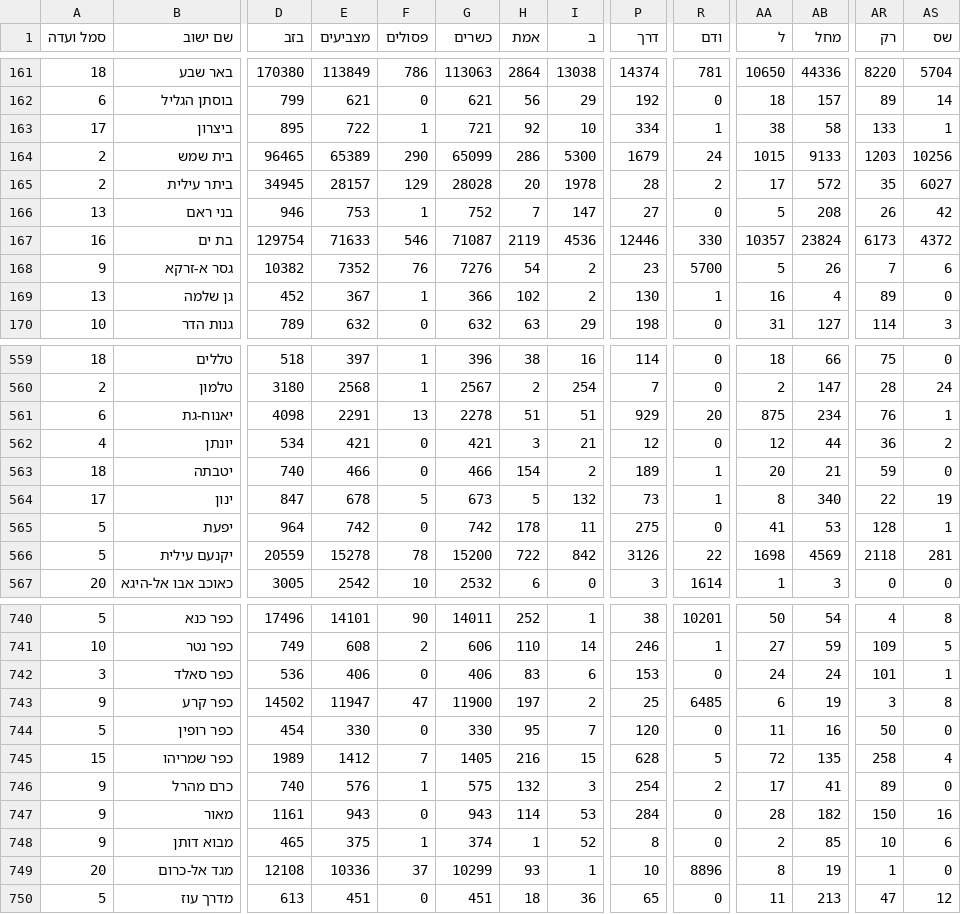
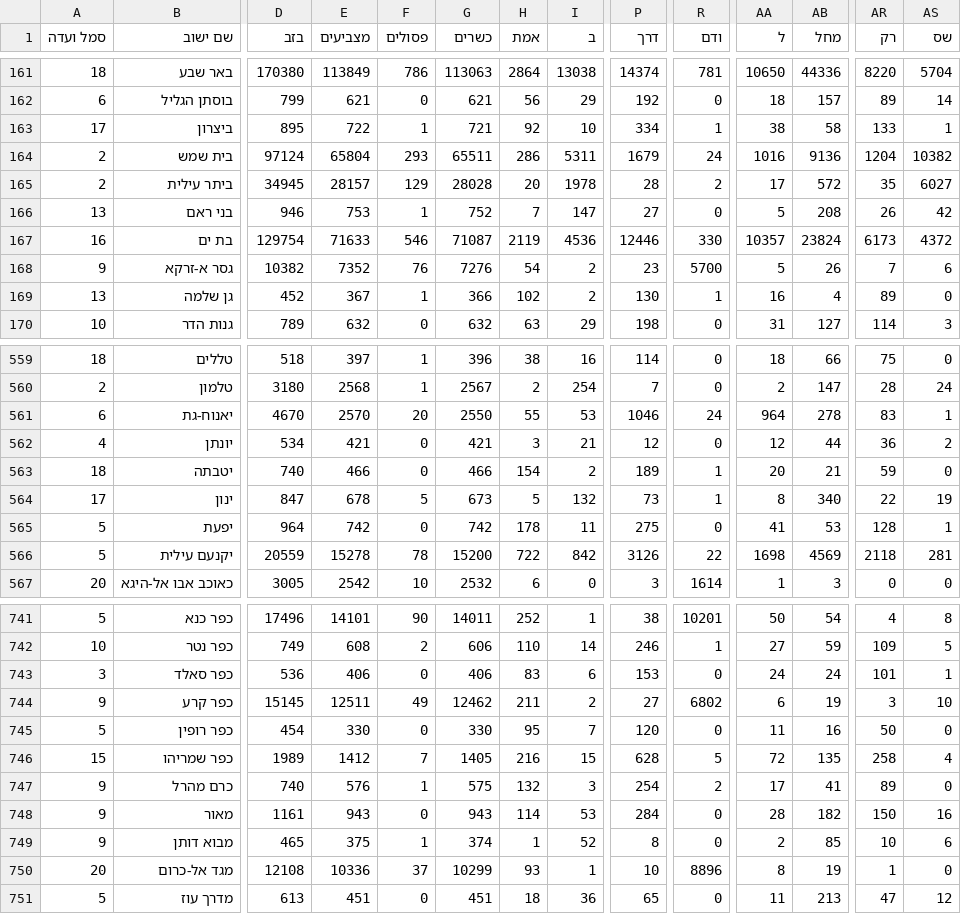
Before and after one commit to OmerCohenBI/k26-turnout-live, a CSV file: k26_expc.csv, drawn as a sheet; only a part is shown, gaps mark what is left out; addresses are those after the commit; the diff covers the shown part only; the diff names each change by its address in the sheet, - before the commit and + after, or states it on an @@ line.

```diff
--- a/k26_expc.csv
+++ b/k26_expc.csv
-D164 (בזב): 96465
+D164 (בזב): 97124
-E164 (מצביעים): 65389
+E164 (מצביעים): 65804
-F164 (פסולים): 290
+F164 (פסולים): 293
-G164 (כשרים): 65099
+G164 (כשרים): 65511
-I164 (ב): 5300
+I164 (ב): 5311
-AA164 (ל): 1015
+AA164 (ל): 1016
-AB164 (מחל): 9133
+AB164 (מחל): 9136
-AR164 (רק): 1203
+AR164 (רק): 1204
-AS164 (שס): 10256
+AS164 (שס): 10382
-D561 (בזב): 4098
+D561 (בזב): 4670
-E561 (מצביעים): 2291
+E561 (מצביעים): 2570
-F561 (פסולים): 13
+F561 (פסולים): 20
-G561 (כשרים): 2278
+G561 (כשרים): 2550
-H561 (אמת): 51
+H561 (אמת): 55
-I561 (ב): 51
+I561 (ב): 53
-P561 (דרך): 929
+P561 (דרך): 1046
-R561 (ודם): 20
+R561 (ודם): 24
-AA561 (ל): 875
+AA561 (ל): 964
-AB561 (מחל): 234
+AB561 (מחל): 278
-AR561 (רק): 76
+AR561 (רק): 83
-D744 (בזב): 14502
+D744 (בזב): 15145
-E744 (מצביעים): 11947
+E744 (מצביעים): 12511
-F744 (פסולים): 47
+F744 (פסולים): 49
-G744 (כשרים): 11900
+G744 (כשרים): 12462
-H744 (אמת): 197
+H744 (אמת): 211
-P744 (דרך): 25
+P744 (דרך): 27
-R744 (ודם): 6485
+R744 (ודם): 6802
-AS744 (שס): 8
+AS744 (שס): 10
```
Also changed, not shown: 1 added row and 100 edited cells elsewhere in this file, k26_forecast_scenarios.csv, k26_seat_chances.csv, 3 other files.
